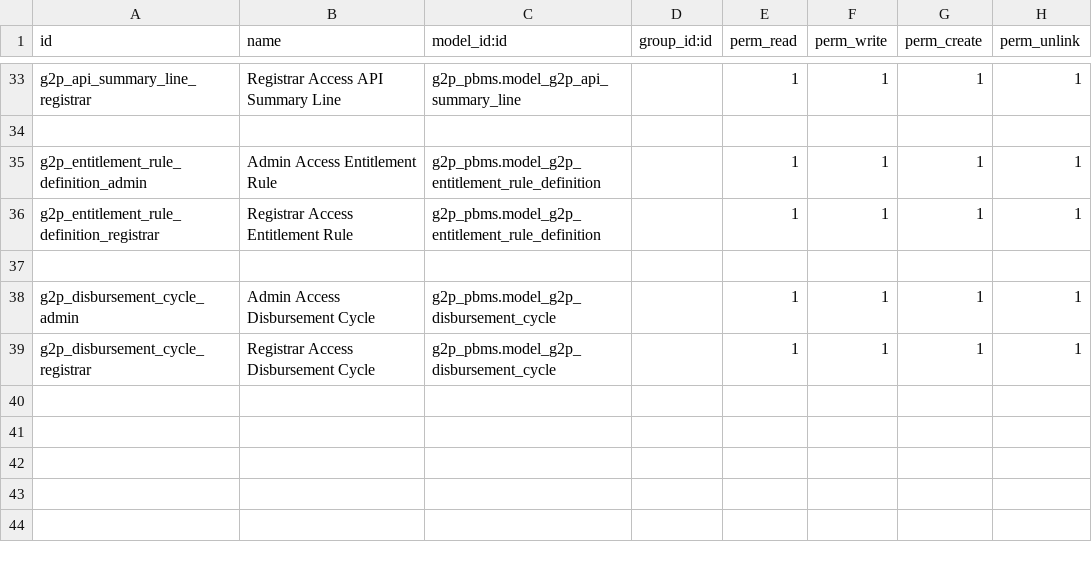
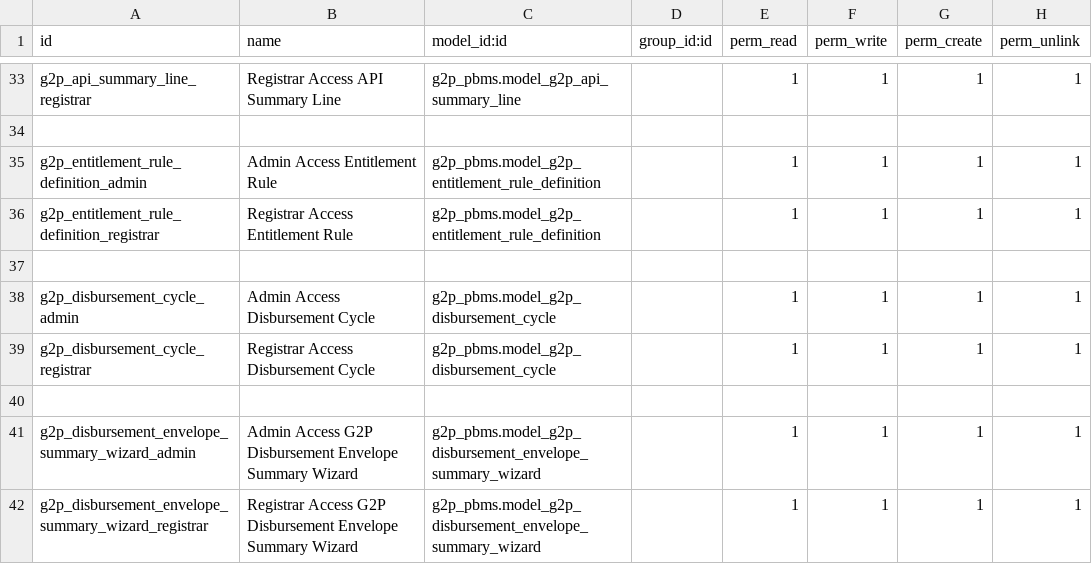
Before and after one commit to Saraswathik734/openg2p_zanzibar_custom_addons, a CSV file: g2p_pbms/security/ir.model.access.csv, drawn as a sheet; only a part is shown, gaps mark what is left out; the diff names each change by its address in the sheet, - before the commit and + after, or states it on an @@ line.

Commit message:
Add G2P Disbursement Envelope Summary Wizard and related views; update configuration settings and access rights

```diff
--- a/g2p_pbms/security/ir.model.access.csv
+++ b/g2p_pbms/security/ir.model.access.csv
+row 40: (empty)
+row 41: g2p_disbursement_envelope_summary_wizard_admin | Admin Access G2P Disbursement Envelope Summary Wizard | g2p_pbms.model_g2p_disbursement_envelope_summary_wizard |  | 1 | 1 | 1 | 1
+row 42: g2p_disbursement_envelope_summary_wizard_registrar | Registrar Access G2P Disbursement Envelope Summary Wizard | g2p_pbms.model_g2p_disbursement_envelope_summary_wizard |  | 1 | 1 | 1 | 1
```
Also changed, not shown: 12 other files.
